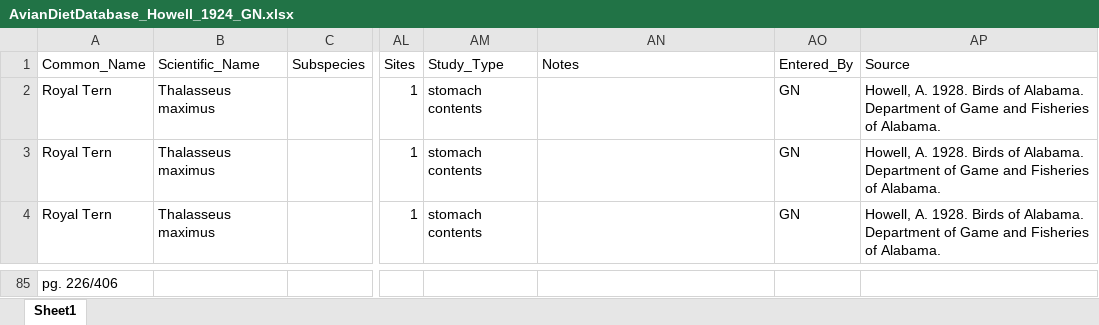
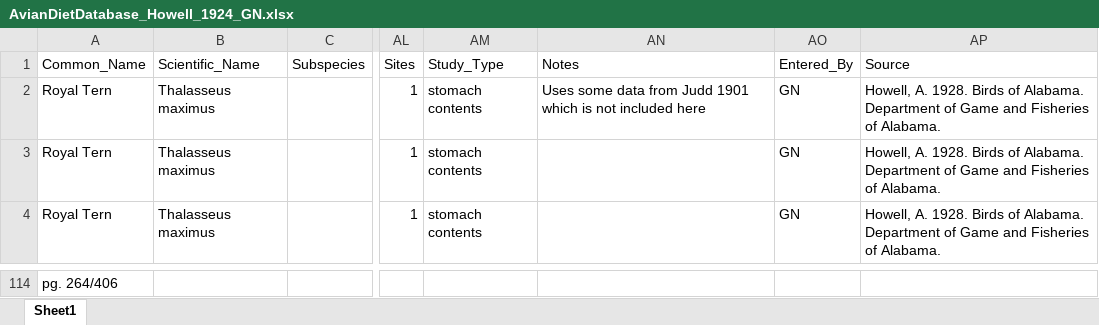
Before and after one commit to hurlbertlab/dietdatabase, an Excel workbook: AvianDietDatabase_Howell_1924_GN.xlsx, sheet Sheet1, drawn as a sheet; only a part is shown, gaps mark what is left out; values as stored, in another font and other column widths than the file's, no borders; addresses are those after the commit; the diff covers the shown part only; the diff names each change by its address in the sheet, - before the commit and + after, or states it on an @@ line.

Commit message:
added diet data

```diff
--- a/AvianDietDatabase_Howell_1924_GN.xlsx (sheet Sheet1)
+++ b/AvianDietDatabase_Howell_1924_GN.xlsx (sheet Sheet1)
-AN2 (Notes): (empty)
+AN2 (Notes): Uses some data from Judd 1901 which is not included here
-A114 (Common_Name): pg. 226/406
+A114 (Common_Name): pg. 264/406
```
Also changed, not shown: 29 added rows and 62 edited cells elsewhere in this sheet.
